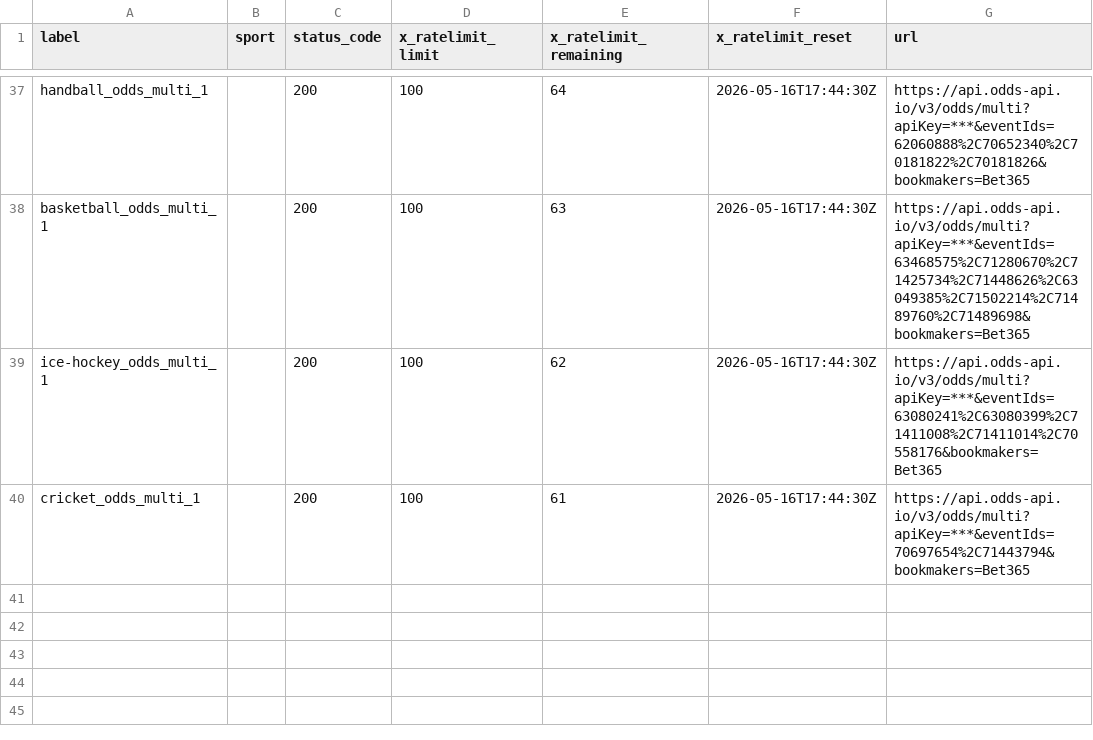
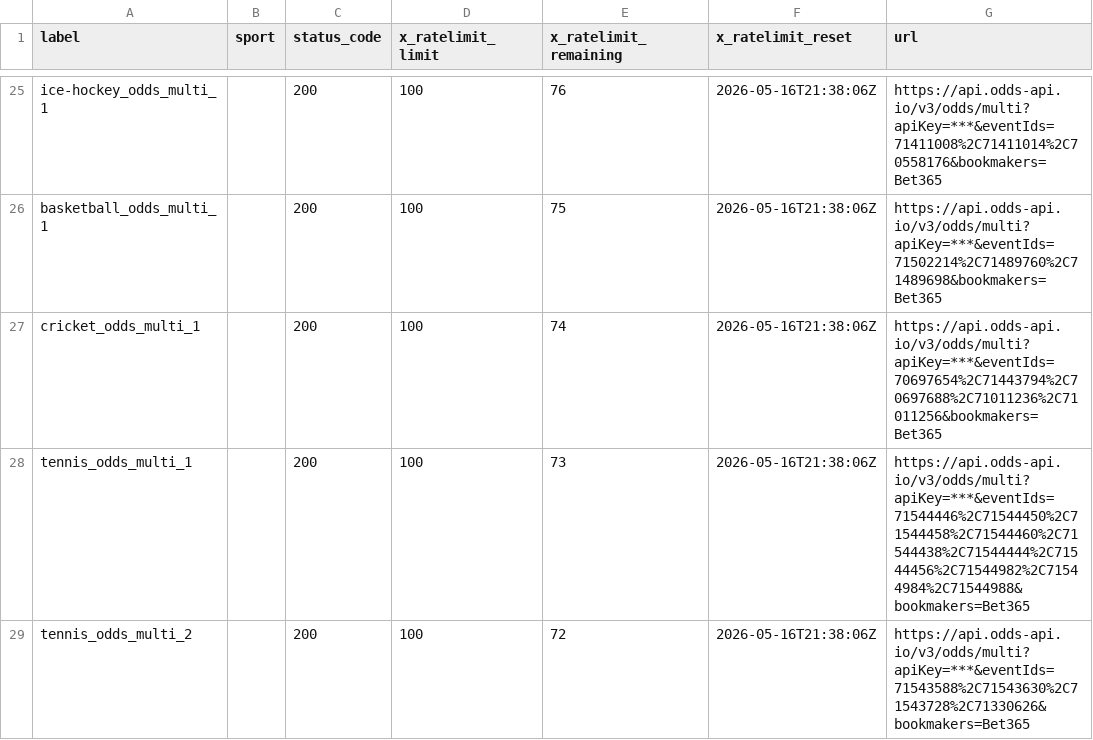
Before and after one commit to Bendecks/Odds-2, a CSV file: output/bet365/latest/bet365_today_multisport_all_day_rate_limit_headers.csv, drawn as a sheet; only a part is shown, gaps mark what is left out; removed rows and columns are numbered as before the commit, all else as after; the diff covers the shown part only; the diff names each change by its address in the sheet, - before the commit and + after, or states it on an @@ line.

```diff
--- a/output/bet365/latest/bet365_today_multisport_all_day_rate_limit_headers.csv
+++ b/output/bet365/latest/bet365_today_multisport_all_day_rate_limit_headers.csv
-A25 (label): handball_odds_multi_1
+A25 (label): ice-hockey_odds_multi_1
-E25 (x_ratelimit_remaining): 64
+E25 (x_ratelimit_remaining): 76
-F25:F26 (x_ratelimit_reset): 2026-05-16T17:44:30Z
+F25:F26 (x_ratelimit_reset): 2026-05-16T21:38:06Z
-G25 (url): https://api.odds-api.io/v3/odds/multi?apiKey=***&eventIds=62060888%2C70652340%2C70181822%2C70181826&bookmakers=Bet365
+G25 (url): https://api.odds-api.io/v3/odds/multi?apiKey=***&eventIds=71411008%2C71411014%2C70558176&bookmakers=Bet365
-E26 (x_ratelimit_remaining): 63
+E26 (x_ratelimit_remaining): 75
-G26 (url): https://api.odds-api.io/v3/odds/multi?apiKey=***&eventIds=63468575%2C71280670%2C71425734%2C71448626%2C63049385%2C71502214%2C71489760%2C71489698&bookmakers=Bet365
+G26 (url): https://api.odds-api.io/v3/odds/multi?apiKey=***&eventIds=71502214%2C71489760%2C71489698&bookmakers=Bet365
-row 39: ice-hockey_odds_multi_1 |  | 200 | 100 | 62 | 2026-05-16T17:44:30Z | https://api.odds-api.io/v3/odds/multi?apiKey=***&eventIds=63080241%2C63080399%2C71411008%2C71411014%2C70558176&bookmakers=Bet365
-E27 (x_ratelimit_remaining): 61
+E27 (x_ratelimit_remaining): 74
-F27 (x_ratelimit_reset): 2026-05-16T17:44:30Z
+F27 (x_ratelimit_reset): 2026-05-16T21:38:06Z
-G27 (url): https://api.odds-api.io/v3/odds/multi?apiKey=***&eventIds=70697654%2C71443794&bookmakers=Bet365
+G27 (url): https://api.odds-api.io/v3/odds/multi?apiKey=***&eventIds=70697654%2C71443794%2C70697688%2C71011236%2C71011256&bookmakers=Bet365
+row 28: tennis_odds_multi_1 |  | 200 | 100 | 73 | 2026-05-16T21:38:06Z | https://api.odds-api.io/v3/odds/multi?apiKey=***&eventIds=71544446%2C71544450%2C71544458%2C71544460%2C71544438%2C71544444%2C71544456%2C71544982%2C71544984%2C71544988&bookmakers=Bet365
+row 29: tennis_odds_multi_2 |  | 200 | 100 | 72 | 2026-05-16T21:38:06Z | https://api.odds-api.io/v3/odds/multi?apiKey=***&eventIds=71543588%2C71543630%2C71543728%2C71330626&bookmakers=Bet365
```
Also changed, not shown: 12 removed rows and 66 edited cells elsewhere in this file, 30 other files.
